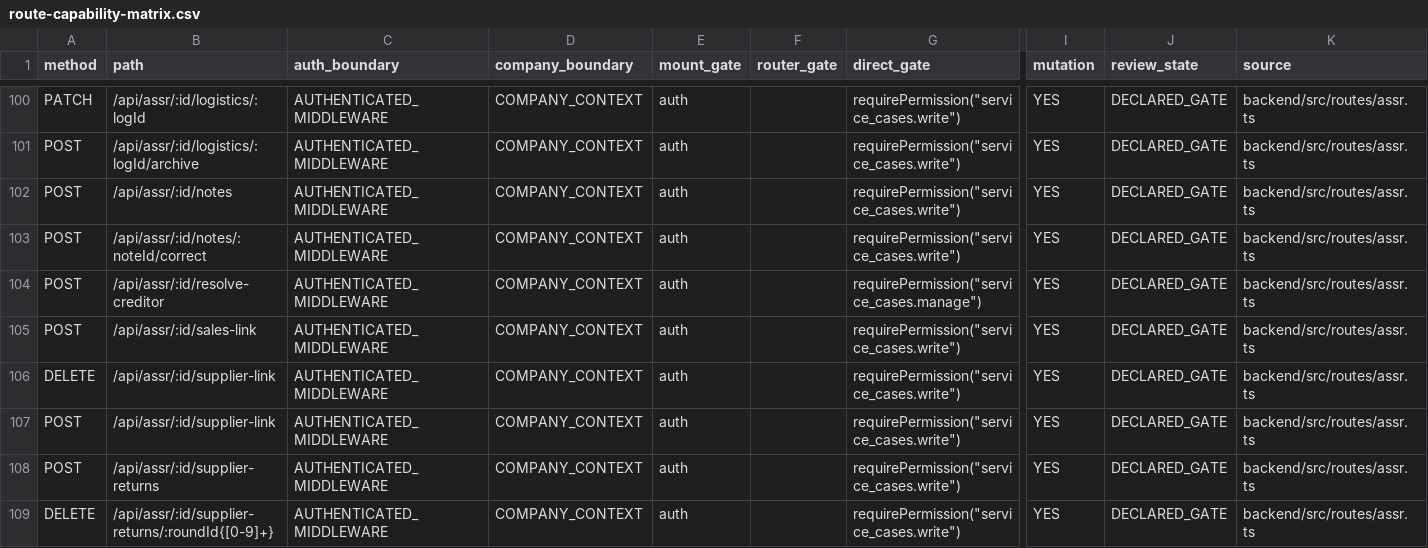
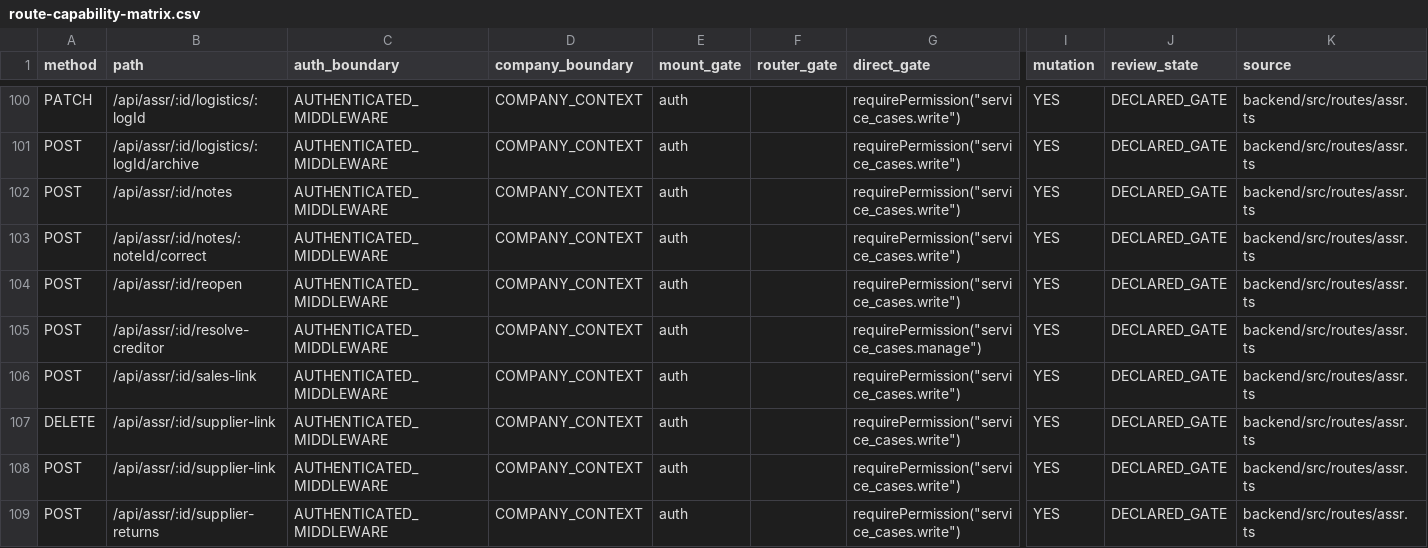
Before and after one commit to Houzs-Century/Houzs-ERP, a CSV file: docs/generated/route-capability-matrix.csv, drawn as a sheet; only a part is shown, gaps mark what is left out; the shorter side is filled out with more unchanged rows; rows hold the shown columns only; the diff names each change by its address in the sheet, - before the commit and + after, or states it on an @@ line.

```diff
--- a/docs/generated/route-capability-matrix.csv
+++ b/docs/generated/route-capability-matrix.csv
+row 104: POST | /api/assr/:id/reopen | AUTHENTICATED_MIDDLEWARE | COMPANY_CONTEXT | auth |  | requirePermission("service_cases.write") | YES | DECLARED_GATE | backend/src/routes/assr.ts
```
Also changed, not shown: 11 other files.
